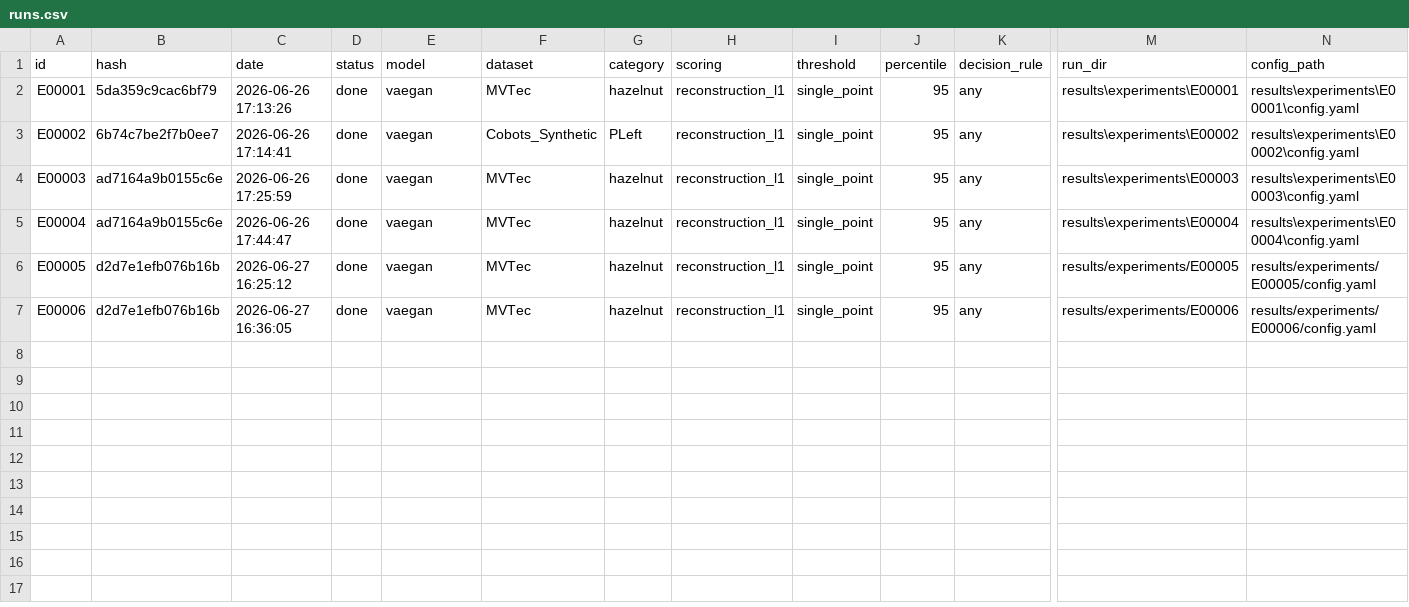
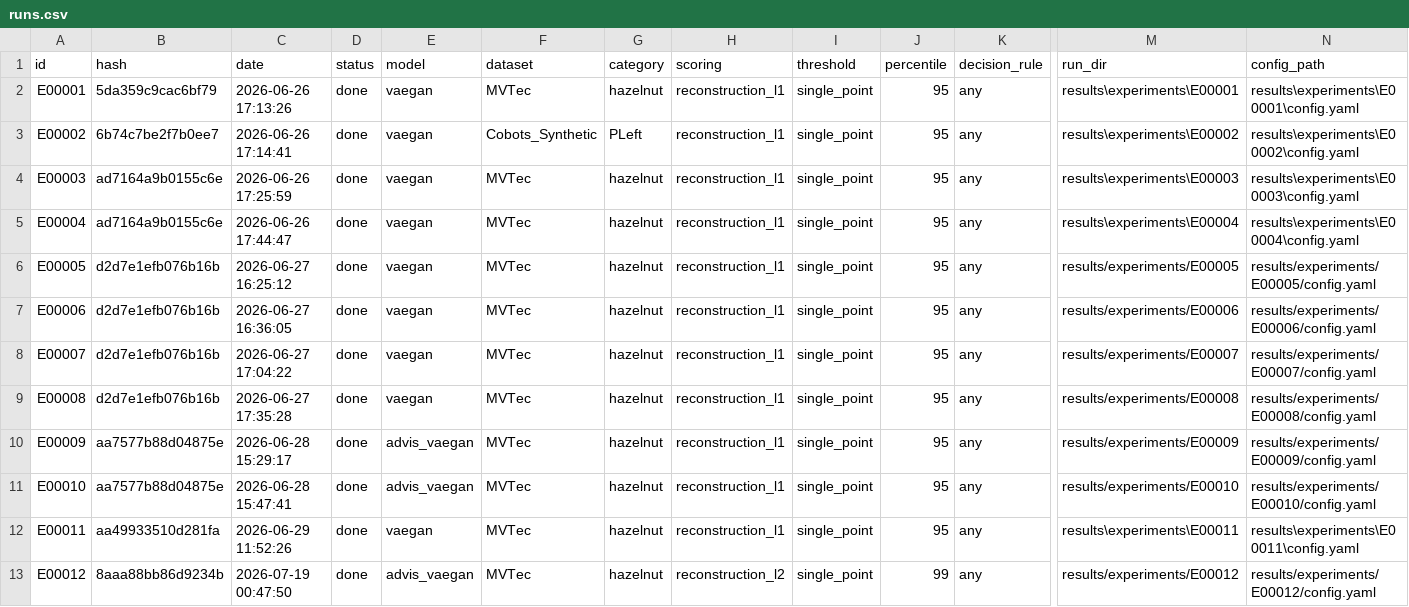
Before and after one commit to rashidrao-pk/AD_MultiPointThreshold, a CSV file: results/runs.csv, drawn as a sheet; only a part is shown, gaps mark what is left out; rows hold the shown columns only; the diff names each change by its address in the sheet, - before the commit and + after, or states it on an @@ line.

```diff
--- a/results/runs.csv
+++ b/results/runs.csv
+row 8: E00007 | d2d7e1efb076b16b | 2026-06-27 17:04:22 | done | vaegan | MVTec | hazelnut | reconstruction_l1 | single_point | 95 | any | results/experiments/E00007 | results/experiments/E00007/config.yaml
+row 9: E00008 | d2d7e1efb076b16b | 2026-06-27 17:35:28 | done | vaegan | MVTec | hazelnut | reconstruction_l1 | single_point | 95 | any | results/experiments/E00008 | results/experiments/E00008/config.yaml
+row 10: E00009 | aa7577b88d04875e | 2026-06-28 15:29:17 | done | advis_vaegan | MVTec | hazelnut | reconstruction_l1 | single_point | 95 | any | results/experiments/E00009 | results/experiments/E00009/config.yaml
+row 11: E00010 | aa7577b88d04875e | 2026-06-28 15:47:41 | done | advis_vaegan | MVTec | hazelnut | reconstruction_l1 | single_point | 95 | any | results/experiments/E00010 | results/experiments/E00010/config.yaml
+row 12: E00011 | aa49933510d281fa | 2026-06-29 11:52:26 | done | vaegan | MVTec | hazelnut | reconstruction_l1 | single_point | 95 | any | results\experiments\E00011 | results\experiments\E00011\config.yaml
+row 13: E00012 | 8aaa88bb86d9234b | 2026-07-19 00:47:50 | done | advis_vaegan | MVTec | hazelnut | reconstruction_l2 | single_point | 99 | any | results/experiments/E00012 | results/experiments/E00012/config.yaml
```
Also changed, not shown: 19 other files.
